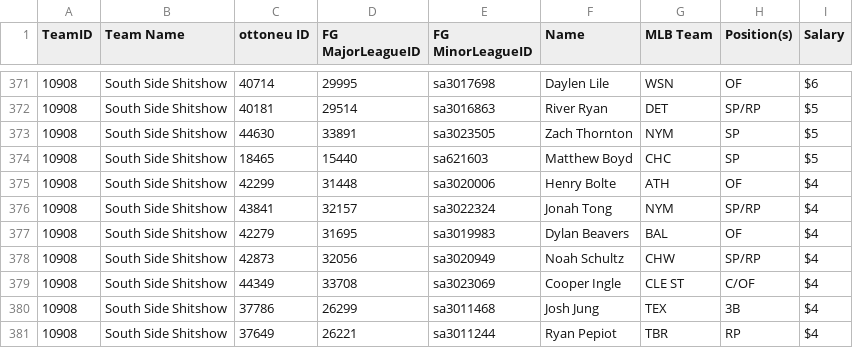
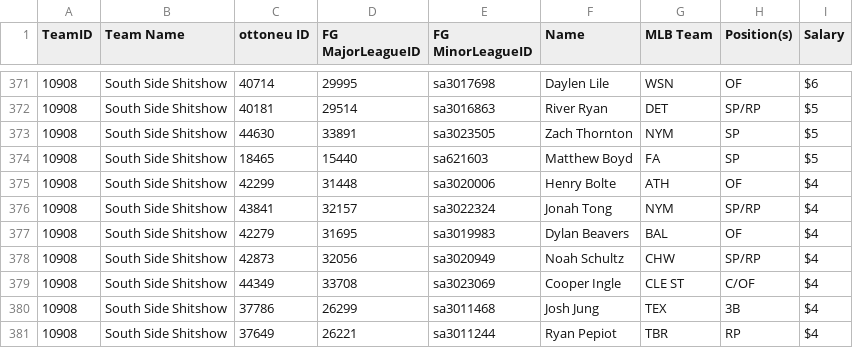
Before and after one commit to bkamisar/OttoneuAI, a CSV file: data/roster.csv, drawn as a sheet; only a part is shown, gaps mark what is left out; the diff covers the shown part only.

```diff
--- a/data/roster.csv
+++ b/data/roster.csv
@@ -373,3 +373,3 @@ TeamID,"Team Name","ottoneu ID","FG MajorLeagueID","FG MinorLeagueID",Name,"MLB
 10908,"South Side Shitshow",44630,33891,sa3023505,"Zach Thornton",NYM,SP,$5
-10908,"South Side Shitshow",18465,15440,sa621603,"Matthew Boyd",CHC,SP,$5
+10908,"South Side Shitshow",18465,15440,sa621603,"Matthew Boyd",FA,SP,$5
 10908,"South Side Shitshow",42299,31448,sa3020006,"Henry Bolte",ATH,OF,$4
```
Also changed, not shown: 5 edited cells elsewhere in this file.
